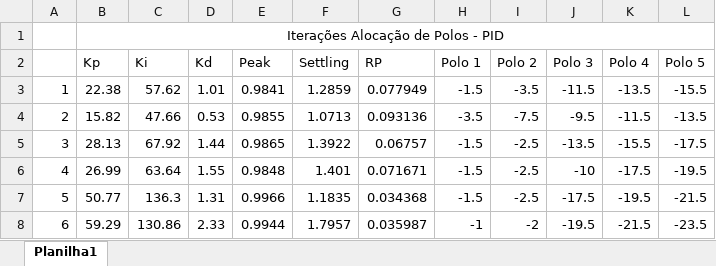
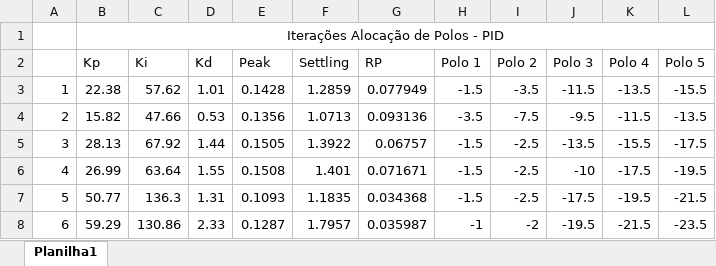
Before and after one commit to LucasHattoriCosta/Controle_BracoRobotico, an Excel workbook: iteracoes_aloc_PID.xlsx, sheet Planilha1, drawn as a sheet; values as stored, in another font and other column widths than the file's, no borders; the diff names each change by its address in the sheet, - before the commit and + after, or states it on an @@ line.

```diff
--- a/iteracoes_aloc_PID.xlsx (sheet Planilha1)
+++ b/iteracoes_aloc_PID.xlsx (sheet Planilha1)
-E3 (Peak): 0.9841
+E3 (Peak): 0.1428
-E4 (Peak): 0.9855
+E4 (Peak): 0.1356
-E5 (Peak): 0.9865
+E5 (Peak): 0.1505
-E6 (Peak): 0.9848
+E6 (Peak): 0.1508
-E7 (Peak): 0.9966
+E7 (Peak): 0.1093
-E8 (Peak): 0.9944
+E8 (Peak): 0.1287
```
Also changed, not shown: 3 other files.
